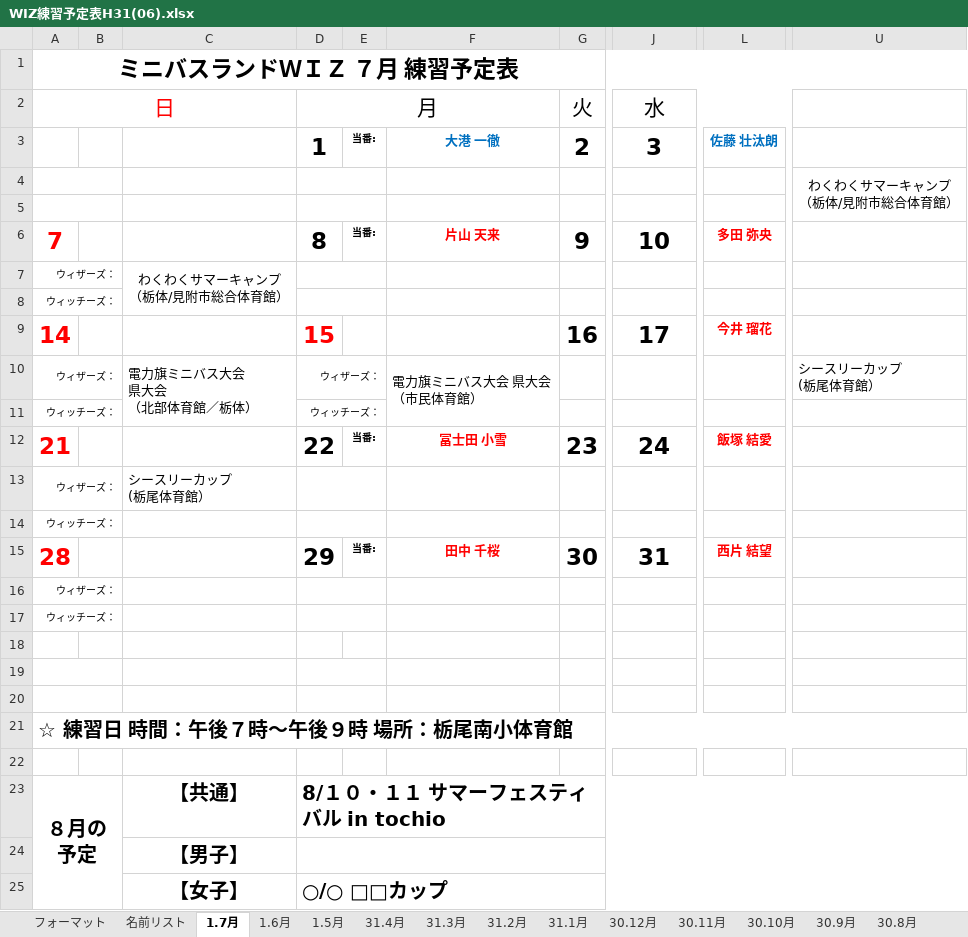
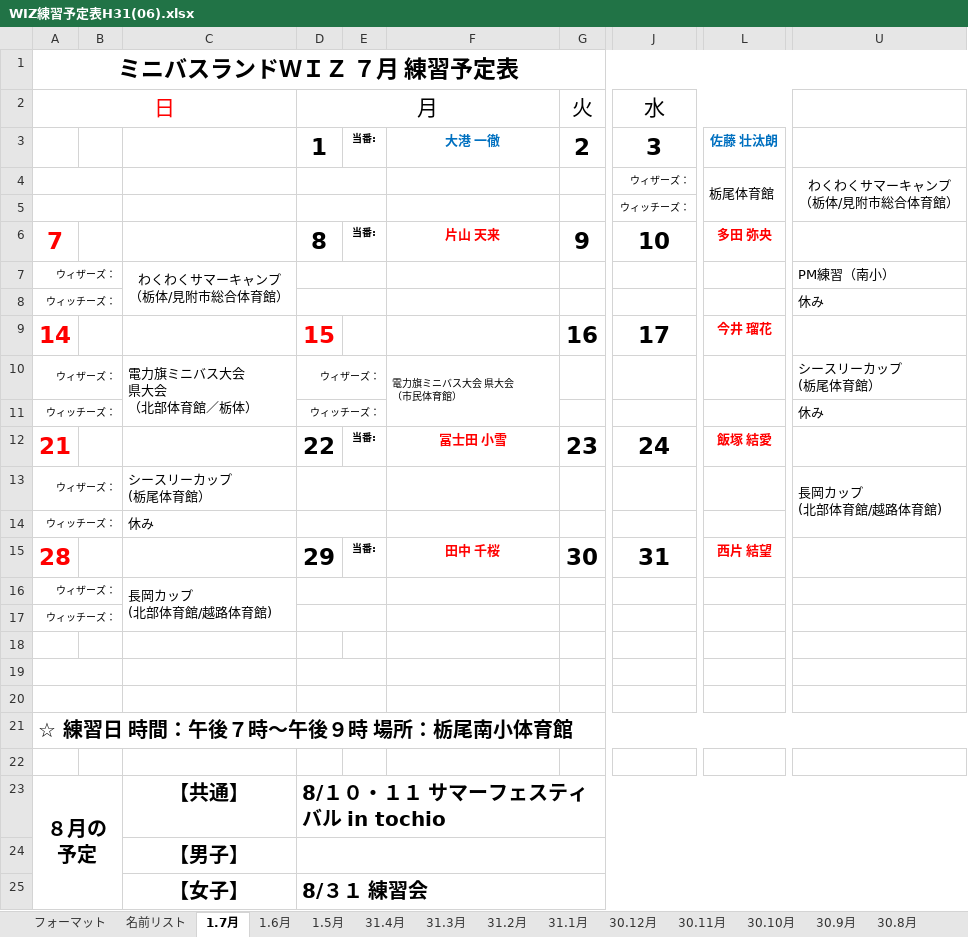
Before and after one commit to glambizm/wisusb, an Excel workbook: 平成31年度/02_予定表/WIZ練習予定表H31(06).xlsx, sheet 1.7月, drawn as a sheet; only a part is shown, gaps mark what is left out; values as stored, in another font and other column widths than the file's, no borders; charts and pictures not drawn; ↵ is a line break in a cell; the diff names each change by its address in the sheet, - before the commit and + after, or states it on an @@ line.

Commit message:
20190625-3

```diff
--- a/平成31年度/02_予定表/WIZ練習予定表H31(06).xlsx (sheet 1.7月)
+++ b/平成31年度/02_予定表/WIZ練習予定表H31(06).xlsx (sheet 1.7月)
-J4 (水): (empty)
+J4 (水): ウィザーズ：
-L4: (empty)
+L4: 栃尾体育館
+L4:L5 merged
-J5 (水): (empty)
+J5 (水): ウィッチーズ：
-U7: (empty)
+U7: PM練習（南小）
-U8: (empty)
+U8: 休み
@@ F10 text size: smaller @@
-U11: (empty)
+U11: 休み
-U13: (empty)
+U13: 長岡カップ ↵ (北部体育館/越路体育館)
+U13:U14 merged
-C14: (empty)
+C14: 休み
-C16: (empty)
+C16: 長岡カップ ↵ (北部体育館/越路体育館)
+C16:C17 merged
-D25 (月): ○/○ □□カップ
+D25 (月): 8/３１ 練習会
```
Also changed, not shown: charts or pictures.
